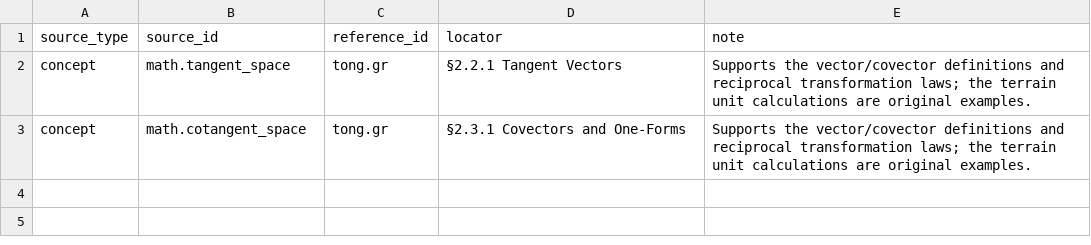
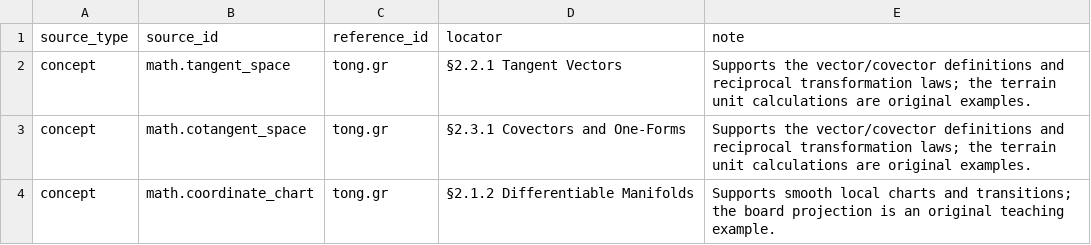
Before and after one commit to ipoole/sr-kg, a CSV file: domains/math/data/reference_links.csv, drawn as a sheet.

Commit message:
Author the Maths nested-explanations pilot around temperature readouts
Use three existing Cotangent space blocks for the direction-to-temperature argument, coordinate calculation and worked rate example. Borrow concise statements from the tangent directional readout and board-chart explanation, with nested local linearity, overlap, algebra and centimetre explanations.

Wrap the existing tangent illustration in one canonical Graphic block, reused independently from two branches. Reuse the existing module survey as optional background. Carry physical units throughout the calculation and distinguish coordinate rates from measured speed and instantaneous rates from finite temperature changes.

Retain every previous block ID and owner, all question records, concept numbering, membership, layouts, edges and SVG assets. Revise six bodies, reorder the core reading sequence and add only the Graphic unit. Record source verification and personal-data preservation decisions in the domain-owned pilot draft.

Extend content and real-Maths browser coverage for source sharing, concise statements, maths rendering, independent branches, phone layout and existing notes/read marks. Allow legitimate aligned-equation row breaks in the escaping check and document that TeX convention.

Validation: 757 unit tests and all 377 browser cases pass; final real-Maths phone/desktop checks rerun after notation and units polish. Full and Maths-only builds validate with zero errors. Generated viewers remain ignored and uncommitted; no preview published.

```diff
--- a/domains/math/data/reference_links.csv
+++ b/domains/math/data/reference_links.csv
@@ -3 +3,2 @@ concept,math.tangent_space,tong.gr,§2.2.1 Tangent Vectors,Supports the vector/c
 concept,math.cotangent_space,tong.gr,§2.3.1 Covectors and One-Forms,Supports the vector/covector definitions and reciprocal transformation laws; the terrain unit calculations are original examples.
+concept,math.coordinate_chart,tong.gr,§2.1.2 Differentiable Manifolds,Supports smooth local charts and transitions; the board projection is an original teaching example.
```
Also changed, not shown: domains/math/data/module_content_blocks.csv, 11 other files.
